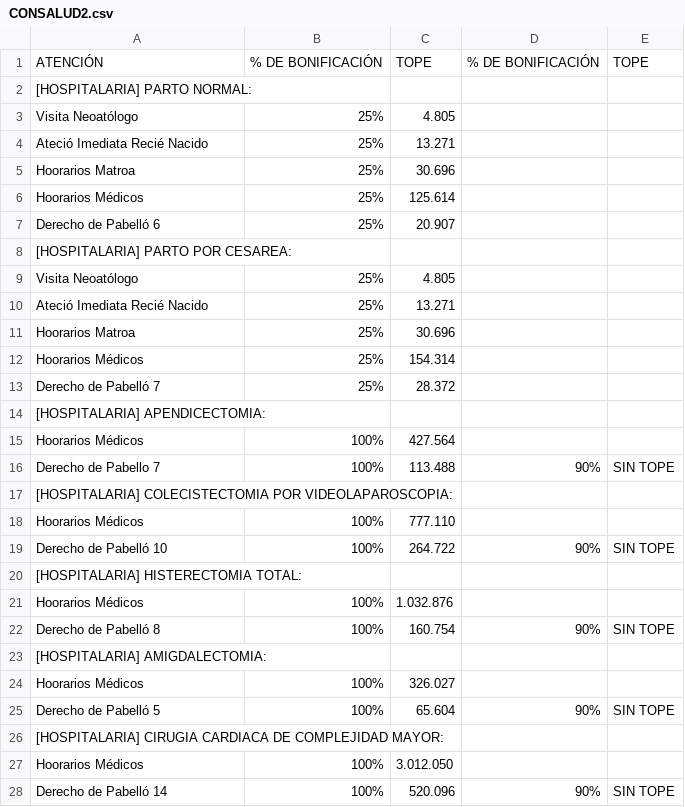
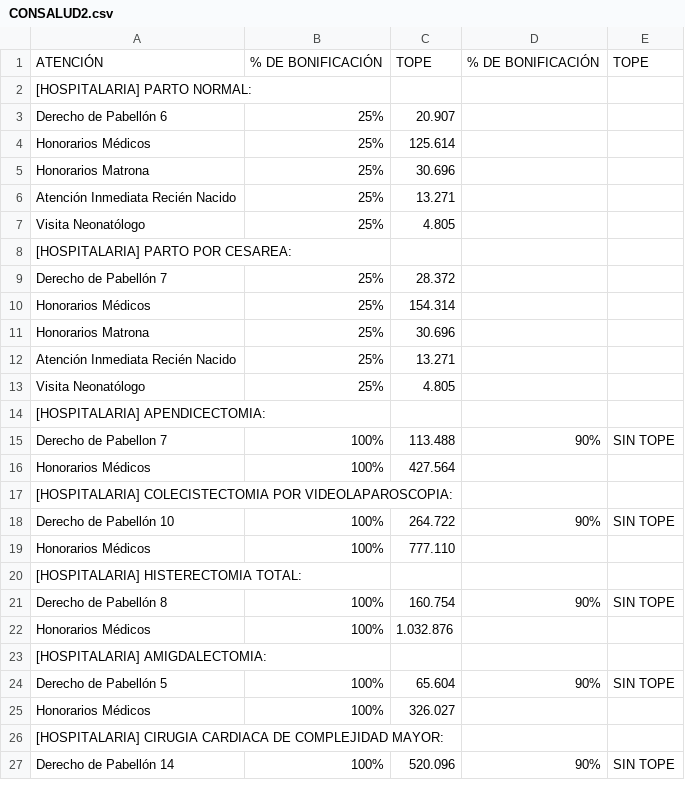
Before and after one commit to gjmorale/pdf-reader, a CSV file: dev/out/Consalud/CONSALUD2.csv, drawn as a sheet; only a part is shown; the diff covers the shown part only.

```diff
--- a/dev/out/Consalud/CONSALUD2.csv
+++ b/dev/out/Consalud/CONSALUD2.csv
@@ -2,27 +2,26 @@ ATENCIÓN;% DE BONIFICACIÓN;TOPE;% DE BONIFICACIÓN;TOPE
 [HOSPITALARIA] PARTO NORMAL:
-Visita Neoatólogo;25%;4.805;;
-Ateció Imediata Recié Nacido;25%;13.271;;
-Hoorarios Matroa;25%;30.696;;
-Hoorarios Médicos;25%;125.614;;
-Derecho de Pabelló 6 ;25%;20.907;;
+Derecho de Pabellón 6 ;25%;20.907;;
+Honorarios Médicos;25%;125.614;;
+Honorarios Matrona;25%;30.696;;
+Atención Inmediata Recién Nacido;25%;13.271;;
+Visita Neonatólogo;25%;4.805;;
 [HOSPITALARIA] PARTO POR CESAREA:
-Visita Neoatólogo;25%;4.805;;
-Ateció Imediata Recié Nacido;25%;13.271;;
-Hoorarios Matroa;25%;30.696;;
-Hoorarios Médicos;25%;154.314;;
-Derecho de Pabelló 7;25%;28.372;;
+Derecho de Pabellón 7;25%;28.372;;
+Honorarios Médicos;25%;154.314;;
+Honorarios Matrona;25%;30.696;;
+Atención Inmediata Recién Nacido;25%;13.271;;
+Visita Neonatólogo;25%;4.805;;
 [HOSPITALARIA] APENDICECTOMIA:
-Hoorarios Médicos;100%;427.564;;
-Derecho de Pabello 7;100%;113.488;90%;SIN TOPE
+Derecho de Pabellon 7;100%;113.488;90%;SIN TOPE
+Honorarios Médicos;100%;427.564;;
 [HOSPITALARIA] COLECISTECTOMIA POR VIDEOLAPAROSCOPIA:
-Hoorarios Médicos;100%;777.110;;
-Derecho de Pabelló 10;100%;264.722;90%;SIN TOPE
+Derecho de Pabellón 10;100%;264.722;90%;SIN TOPE
+Honorarios Médicos;100%;777.110;;
 [HOSPITALARIA] HISTERECTOMIA TOTAL:
-Hoorarios Médicos;100%;1.032.876;;
-Derecho de Pabelló 8;100%;160.754;90%;SIN TOPE
+Derecho de Pabellón 8;100%;160.754;90%;SIN TOPE
+Honorarios Médicos;100%;1.032.876;;
 [HOSPITALARIA] AMIGDALECTOMIA:
-Hoorarios Médicos;100%;326.027;;
-Derecho de Pabelló 5;100%;65.604;90%;SIN TOPE
+Derecho de Pabellón 5;100%;65.604;90%;SIN TOPE
+Honorarios Médicos;100%;326.027;;
 [HOSPITALARIA] CIRUGIA CARDIACA DE COMPLEJIDAD MAYOR:
-Hoorarios Médicos;100%;3.012.050;;
-Derecho de Pabelló 14;100%;520.096;90%;SIN TOPE
+Derecho de Pabellón 14;100%;520.096;90%;SIN TOPE
```
Also changed, not shown: 16 added rows, 16 removed rows, 10 moved rows and 4 edited cells elsewhere in this file, dev/out/Colmena/COLMENA1.csv, dev/out/Colmena/COLMENA2.csv, 21 other files.
